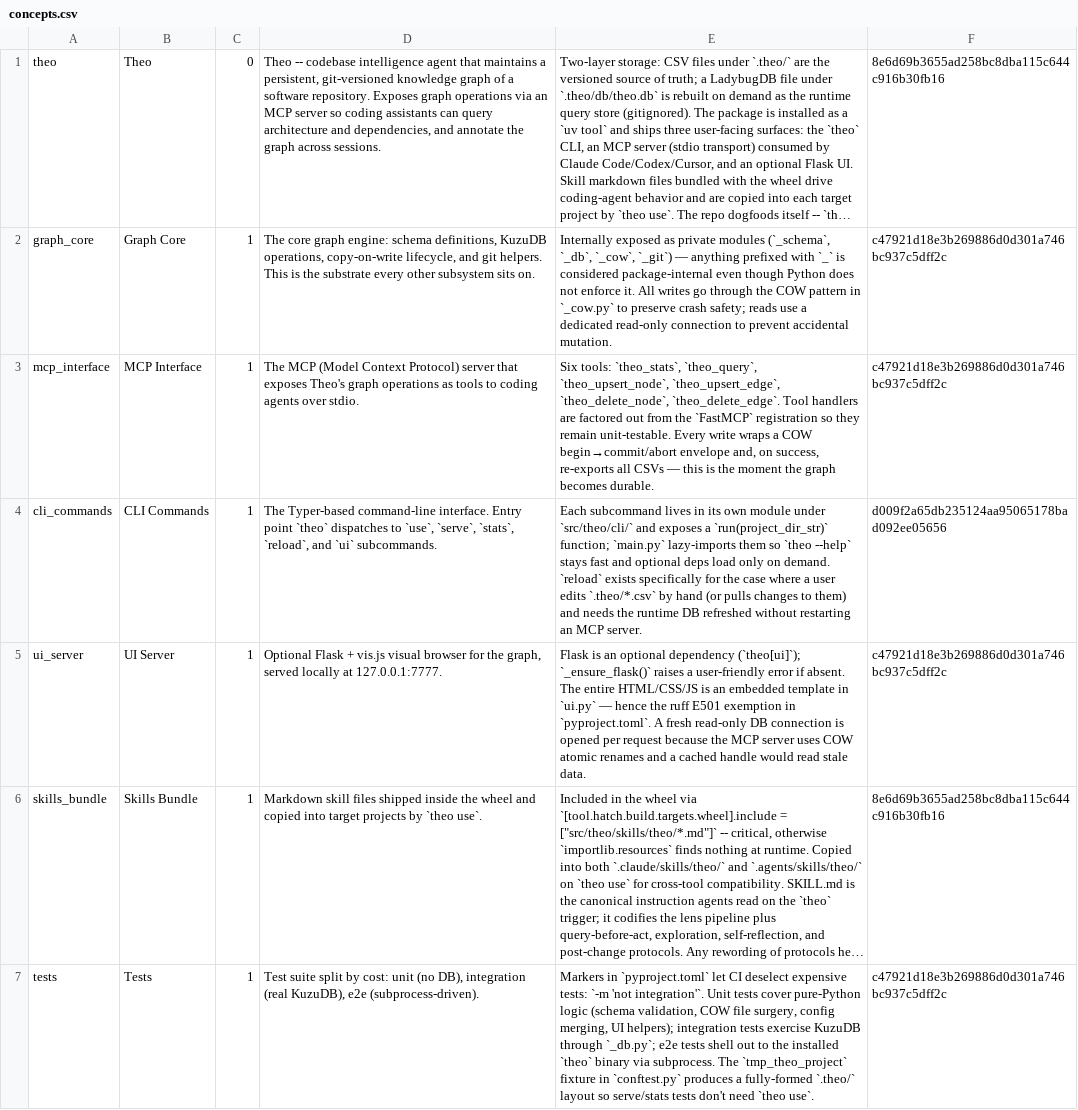
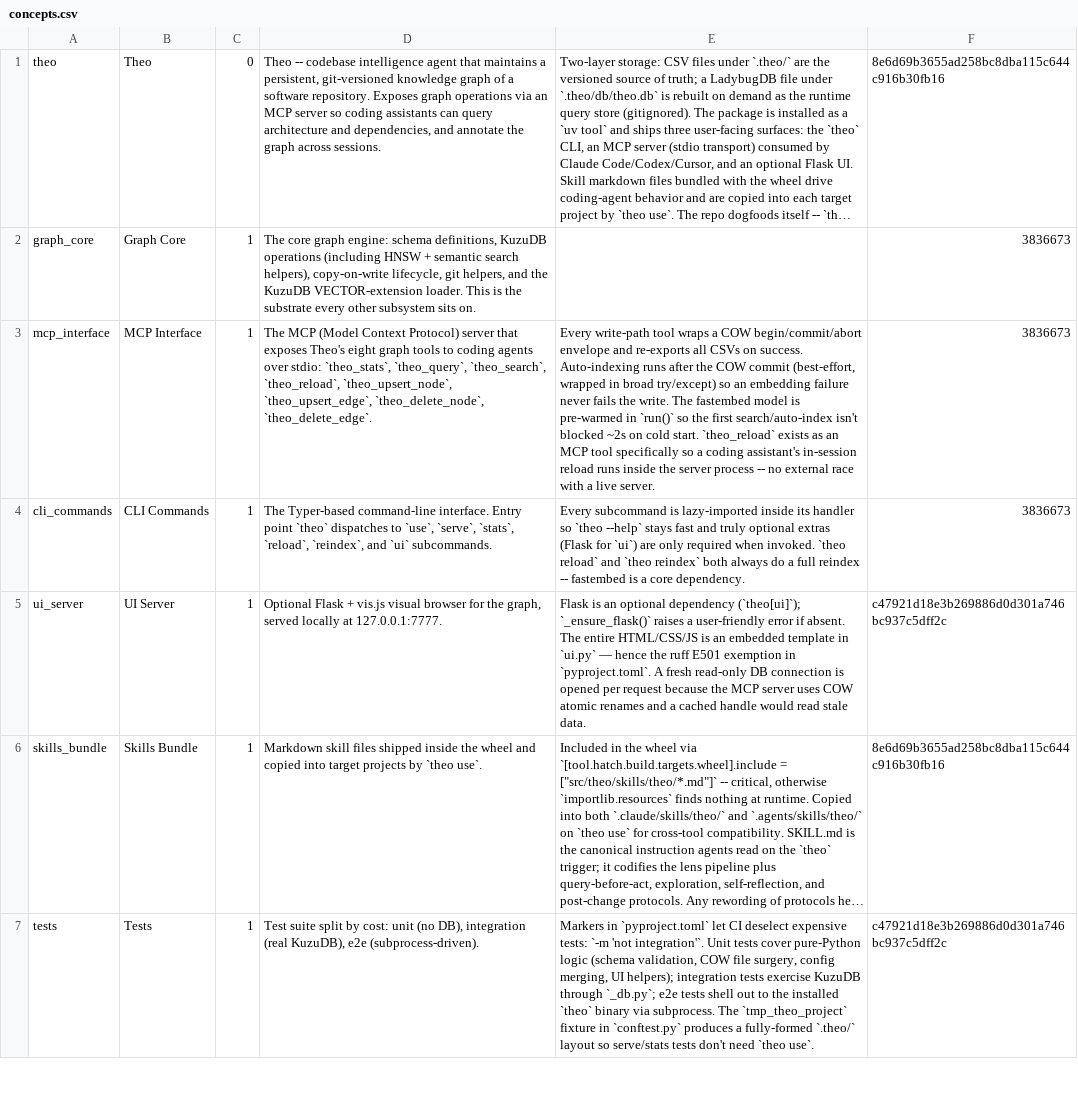
Before and after one commit to fcvr1010/theo, a CSV file: .theo/concepts.csv, drawn as a sheet; only a part is shown; long unchanged cells end in …; the diff covers the shown part only; the diff names each change by its address in the sheet, - before the commit and + after, or states it on an @@ line.

```diff
--- a/.theo/concepts.csv
+++ b/.theo/concepts.csv
-D2: …definitions, KuzuDB operations, copy-on-write lifecycle, and git helpers. This is…
+D2: …definitions, KuzuDB operations (including HNSW + semantic search helpers), copy-on-write lifecycle, git helpers, and the KuzuDB VECTOR-extension loader. This is…
-E2: Internally exposed as private modules (`_schema`, `_db`, `_cow`, `_git`) — anything prefixed with `_` is considered package-internal even though Python does not enforce it. All writes go through the COW pattern in `_cow.py` to preserve crash safety; reads use a dedicated read-only connection to prevent accidental mutation.
+E2: (empty)
-F2:F3: c47921d18e3b269886d0d301a746bc937c5dff2c
+F2:F3: 3836673
-D3: …exposes Theo's graph operations as tools to coding agents over stdio.
+D3: …exposes Theo's eight graph tools to coding agents over stdio: `theo_stats`, `theo_query`, `theo_search`, `theo_reload`, `theo_upsert_node`, `theo_upsert_edge`, `theo_delete_node`, `theo_delete_edge`.
-E3: Six tools: `theo_stats`, `theo_query`, `theo_upsert_node`, `theo_upsert_edge`, `theo_delete_node`, `theo_delete_edge`. Tool handlers are factored out from the `FastMCP` registration so they remain unit-testable. Every write wraps a COW begin→commit/abort envelope and, on success, re-exports all CSVs — this is the moment the graph becomes durable.
+E3: Every write-path tool wraps a COW begin/commit/abort envelope and re-exports all CSVs on success. Auto-indexing runs after the COW commit (best-effort, wrapped in broad try/except) so an embedding failure never fails the write. The fastembed model is pre-warmed in `run()` so the first search/auto-index isn't blocked ~2s on cold start. `theo_reload` exists as an MCP tool specifically so a coding assistant's in-session reload runs inside the server process -- no external race with a live server.
-D4: …`stats`, `reload`, and `ui`…
+D4: …`stats`, `reload`, `reindex`, and `ui`…
-E4: Each subcommand lives in its own module under `src/theo/cli/` and exposes a `run(project_dir_str)` function; `main.py` lazy-imports them so `theo --help` stays fast and optional deps load only on demand. `reload` exists specifically for the case where a user edits `.theo/*.csv` by hand (or pulls changes to them) and needs the runtime DB refreshed without restarting an MCP server.
+E4: Every subcommand is lazy-imported inside its handler so `theo --help` stays fast and truly optional extras (Flask for `ui`) are only required when invoked. `theo reload` and `theo reindex` both always do a full reindex -- fastembed is a core dependency.
-F4: d009f2a65db235124aa95065178bad092ee05656
+F4: 3836673
```
Also changed, not shown: 1 added row and 6 edited cells elsewhere in this file, .theo/belongs_to.csv, .theo/depends_on.csv, 14 other files.
